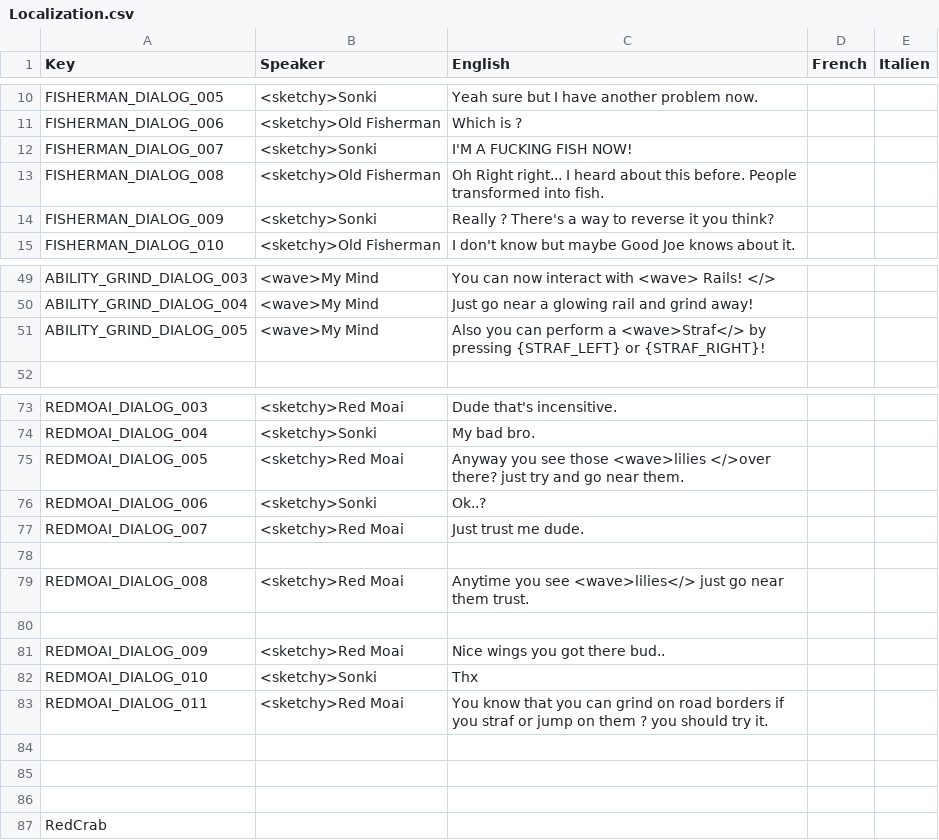
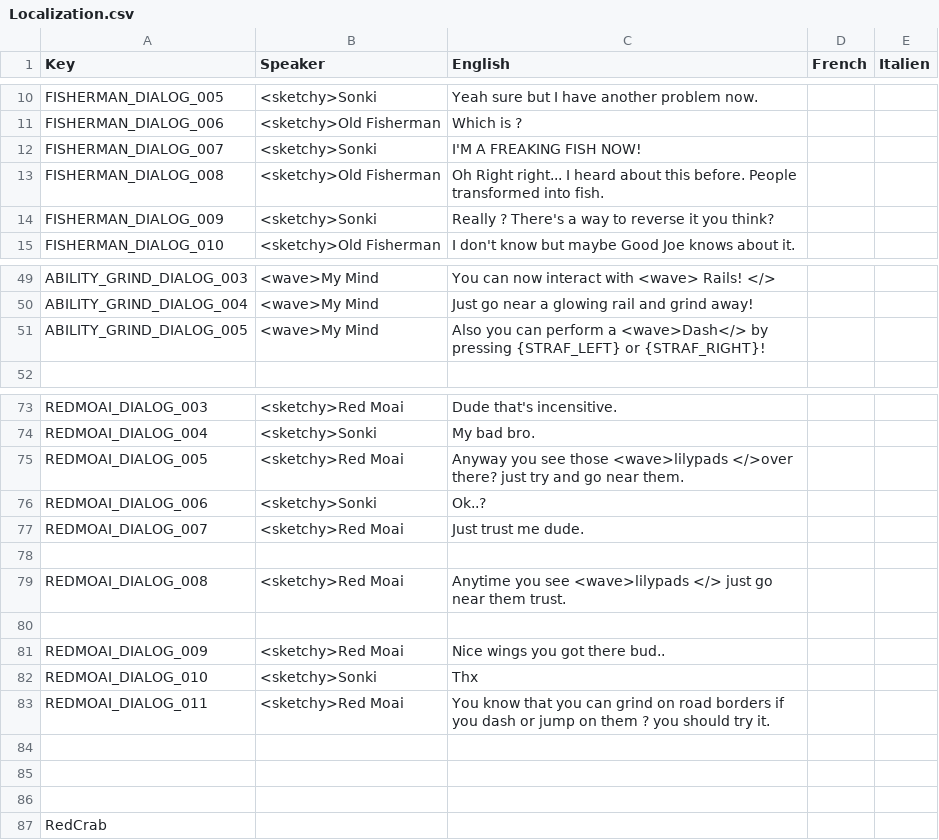
Before and after one commit to thomasdepraz/MantaMadness, a CSV file: MantaMadness/Assets/Resources/Localization.csv, drawn as a sheet; only a part is shown, gaps mark what is left out.

```diff
--- a/MantaMadness/Assets/Resources/Localization.csv
+++ b/MantaMadness/Assets/Resources/Localization.csv
@@ -11,3 +11,3 @@ FISHERMAN_DIALOG_005,<sketchy>Sonki,Yeah sure but I have another problem now.,,
 FISHERMAN_DIALOG_006,<sketchy>Old Fisherman,Which is ?,,
-FISHERMAN_DIALOG_007,<sketchy>Sonki,I'M A FUCKING FISH NOW!,,
+FISHERMAN_DIALOG_007,<sketchy>Sonki,I'M A FREAKING FISH NOW!,,
 FISHERMAN_DIALOG_008,<sketchy>Old Fisherman,Oh Right right... I heard about this before. People transformed into fish.,,
@@ -50,3 +50,3 @@ ABILITY_GRIND_DIALOG_003,<wave>My Mind,You can now interact with <wave> Rails! <
 ABILITY_GRIND_DIALOG_004,<wave>My Mind,Just go near a glowing rail and grind away!,,
-ABILITY_GRIND_DIALOG_005,<wave>My Mind,Also you can perform a <wave>Straf</> by pressing {STRAF_LEFT} or {STRAF_RIGHT}!,,
+ABILITY_GRIND_DIALOG_005,<wave>My Mind,Also you can perform a <wave>Dash</> by pressing {STRAF_LEFT} or {STRAF_RIGHT}!,,
 ,,,,
@@ -74,3 +74,3 @@ REDMOAI_DIALOG_003,<sketchy>Red Moai,Dude that's incensitive.,,
 REDMOAI_DIALOG_004,<sketchy>Sonki,My bad bro.,,
-REDMOAI_DIALOG_005,<sketchy>Red Moai,Anyway you see those <wave>lilies  </>over there? just try and go near them.,,
+REDMOAI_DIALOG_005,<sketchy>Red Moai,Anyway you see those <wave>lilypads </>over there? just try and go near them.,,
 REDMOAI_DIALOG_006,<sketchy>Sonki,Ok..?,,
@@ -78,3 +78,3 @@ REDMOAI_DIALOG_007,<sketchy>Red Moai,Just trust me dude.,,
 ,,,,
-REDMOAI_DIALOG_008,<sketchy>Red Moai,Anytime you see <wave>lilies</> just go near them trust.,,
+REDMOAI_DIALOG_008,<sketchy>Red Moai,Anytime you see <wave>lilypads </> just go near them trust.,,
 ,,,,
@@ -82,3 +82,3 @@ REDMOAI_DIALOG_009,<sketchy>Red Moai,Nice wings you got there bud..,,
 REDMOAI_DIALOG_010,<sketchy>Sonki,Thx,,
-REDMOAI_DIALOG_011,<sketchy>Red Moai,You know that you can grind on road borders if you straf or jump on them ? you should try it.,,
+REDMOAI_DIALOG_011,<sketchy>Red Moai,You know that you can grind on road borders if you dash or jump on them ? you should try it.,,
 ,,,,
```
Also changed, not shown: 19 other files.
